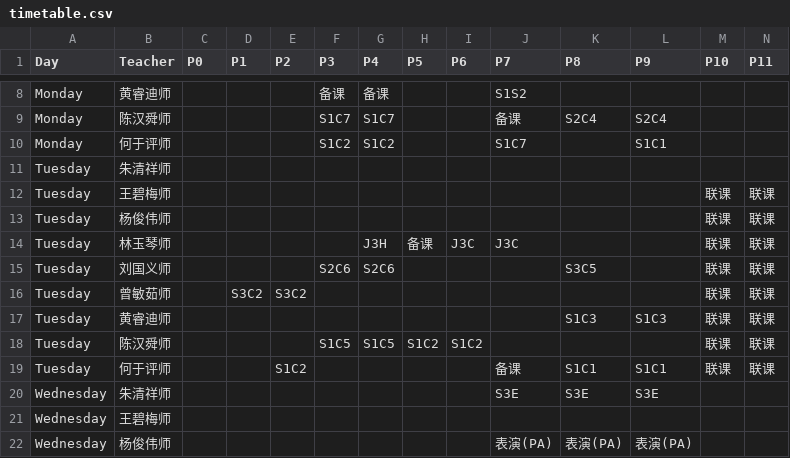
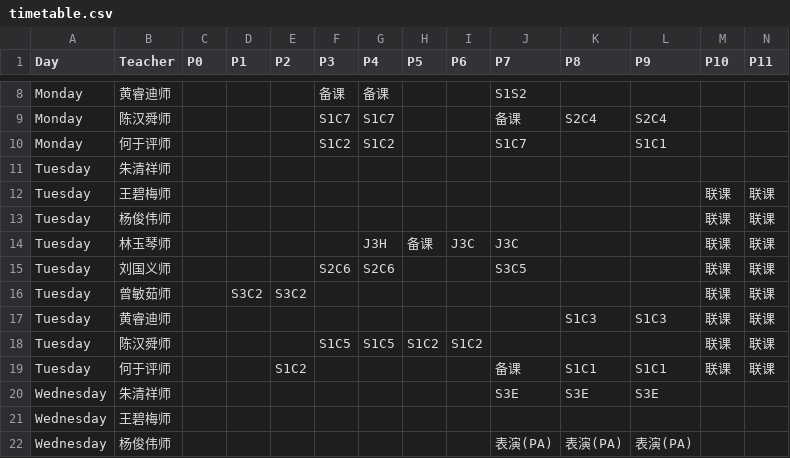
Before and after one commit to TJHS-Co-Curricular/TJHS-Cocurricular-TimeTable, a CSV file: timetable.csv, drawn as a sheet; only a part is shown, gaps mark what is left out; the diff names each change by its address in the sheet, - before the commit and + after, or states it on an @@ line.

Commit message:
Update TimeTable Teacher

```diff
--- a/timetable.csv
+++ b/timetable.csv
-J15 (P7): (empty)
+J15 (P7): S3C5
-K15 (P8): S3C5
+K15 (P8): (empty)
```
Also changed, not shown: 1 other file.
